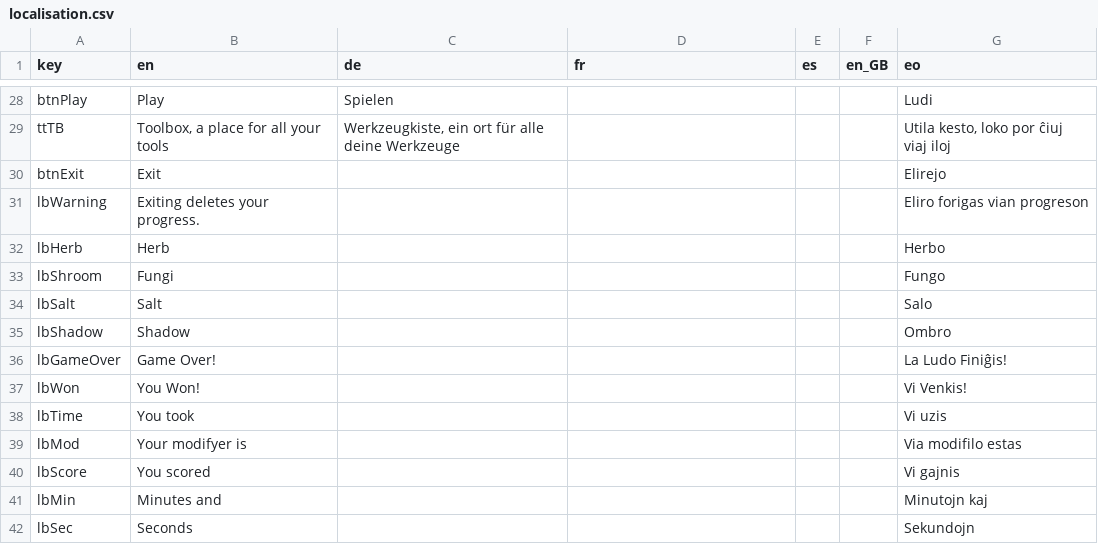
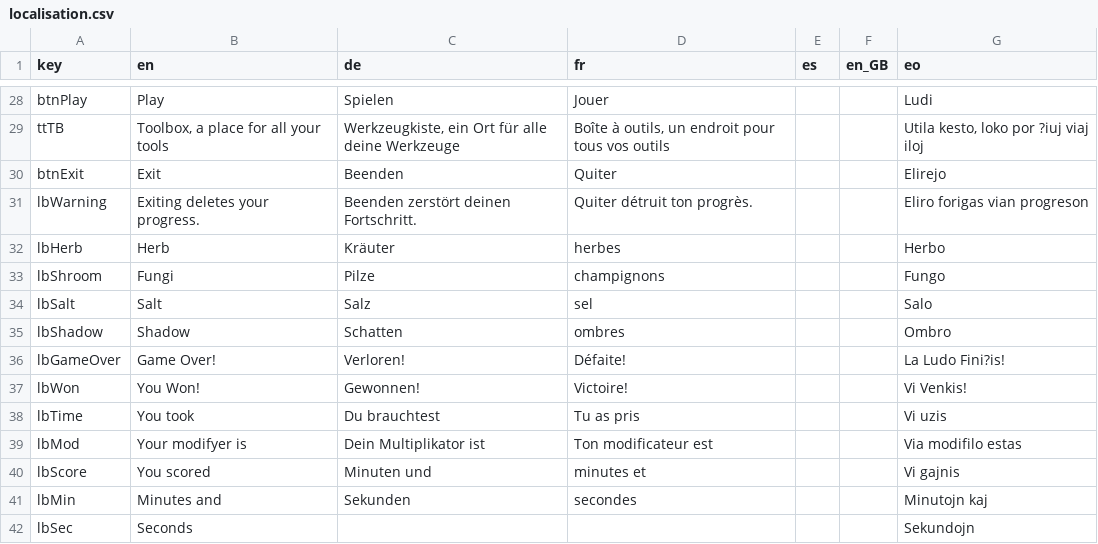
Before and after one commit to ArtemisMattle/CypherSweeper, a CSV file: assets/text/localisation.csv, drawn as a sheet; only a part is shown, gaps mark what is left out; the diff covers the shown part only; the diff names each change by its address in the sheet, - before the commit and + after, or states it on an @@ line.

```diff
--- a/assets/text/localisation.csv
+++ b/assets/text/localisation.csv
-D28 (fr): (empty)
+D28 (fr): Jouer
-C29 (de): Werkzeugkiste, ein ort für alle…
+C29 (de): Werkzeugkiste, ein Ort für alle…
-D29 (fr): (empty)
+D29 (fr): Boîte à outils, un endroit pour tous vos outils
-G29 (eo): Utila kesto, loko por ĉiuj viaj iloj
+G29 (eo): Utila kesto, loko por ?iuj viaj iloj
-C30 (de): (empty)
+C30 (de): Beenden
-D30 (fr): (empty)
+D30 (fr): Quiter
-C31 (de): (empty)
+C31 (de): Beenden zerstört deinen Fortschritt.
-D31 (fr): (empty)
+D31 (fr): Quiter détruit ton progrès.
-C32 (de): (empty)
+C32 (de): Kräuter
-D32 (fr): (empty)
+D32 (fr): herbes
-C33 (de): (empty)
+C33 (de): Pilze
-D33 (fr): (empty)
+D33 (fr): champignons
-C34 (de): (empty)
+C34 (de): Salz
-D34 (fr): (empty)
+D34 (fr): sel
-C35 (de): (empty)
+C35 (de): Schatten
-D35 (fr): (empty)
+D35 (fr): ombres
-C36 (de): (empty)
+C36 (de): Verloren!
-D36 (fr): (empty)
+D36 (fr): Défaite!
-G36 (eo): La Ludo Finiĝis!
+G36 (eo): La Ludo Fini?is!
-C37 (de): (empty)
+C37 (de): Gewonnen!
-D37 (fr): (empty)
+D37 (fr): Victoire!
-C38 (de): (empty)
+C38 (de): Du brauchtest
-D38 (fr): (empty)
+D38 (fr): Tu as pris
-C39 (de): (empty)
+C39 (de): Dein Multiplikator ist
-D39 (fr): (empty)
+D39 (fr): Ton modificateur est
-C40 (de): (empty)
+C40 (de): Minuten und
-D40 (fr): (empty)
+D40 (fr): minutes et
-C41 (de): (empty)
+C41 (de): Sekunden
-D41 (fr): (empty)
+D41 (fr): secondes
```
Also changed, not shown: 32 edited cells elsewhere in this file.
